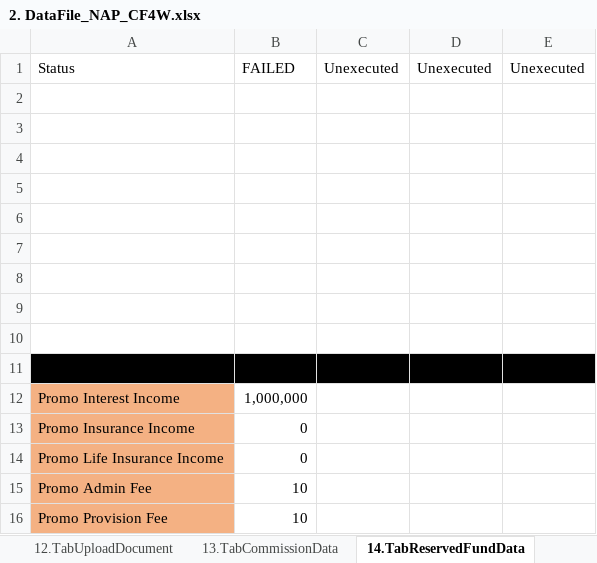
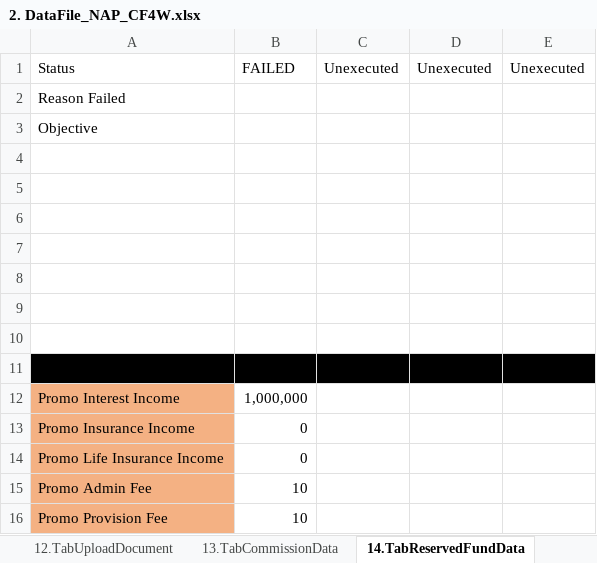
Before and after one commit to qcadins/DemoWorkflow, an Excel workbook: Excel/2. DataFile_NAP_CF4W.xlsx, sheet 14.TabReservedFundData, drawn as a sheet; values as stored, in another font and other column widths than the file's, no borders; the diff names each change by its address in the sheet, - before the commit and + after, or states it on an @@ line.

Commit message:
Penambahan cell reason failed & objective

```diff
--- a/Excel/2. DataFile_NAP_CF4W.xlsx (sheet 14.TabReservedFundData)
+++ b/Excel/2. DataFile_NAP_CF4W.xlsx (sheet 14.TabReservedFundData)
-A2: (empty)
+A2: Reason Failed
-A3: (empty)
+A3: Objective
```
Also changed, not shown: sheet 12.TabUploadDocument, sheet 15.CustomerDataCompletion, sheet 4.DuplicateChecking, sheet 11.TabTermConditionData, sheet 5.TabReferantorData, sheet 7a.Accessories, 10 more sheets, Excel/7. DataFile_NAP_CF4W_Company.xlsx.
